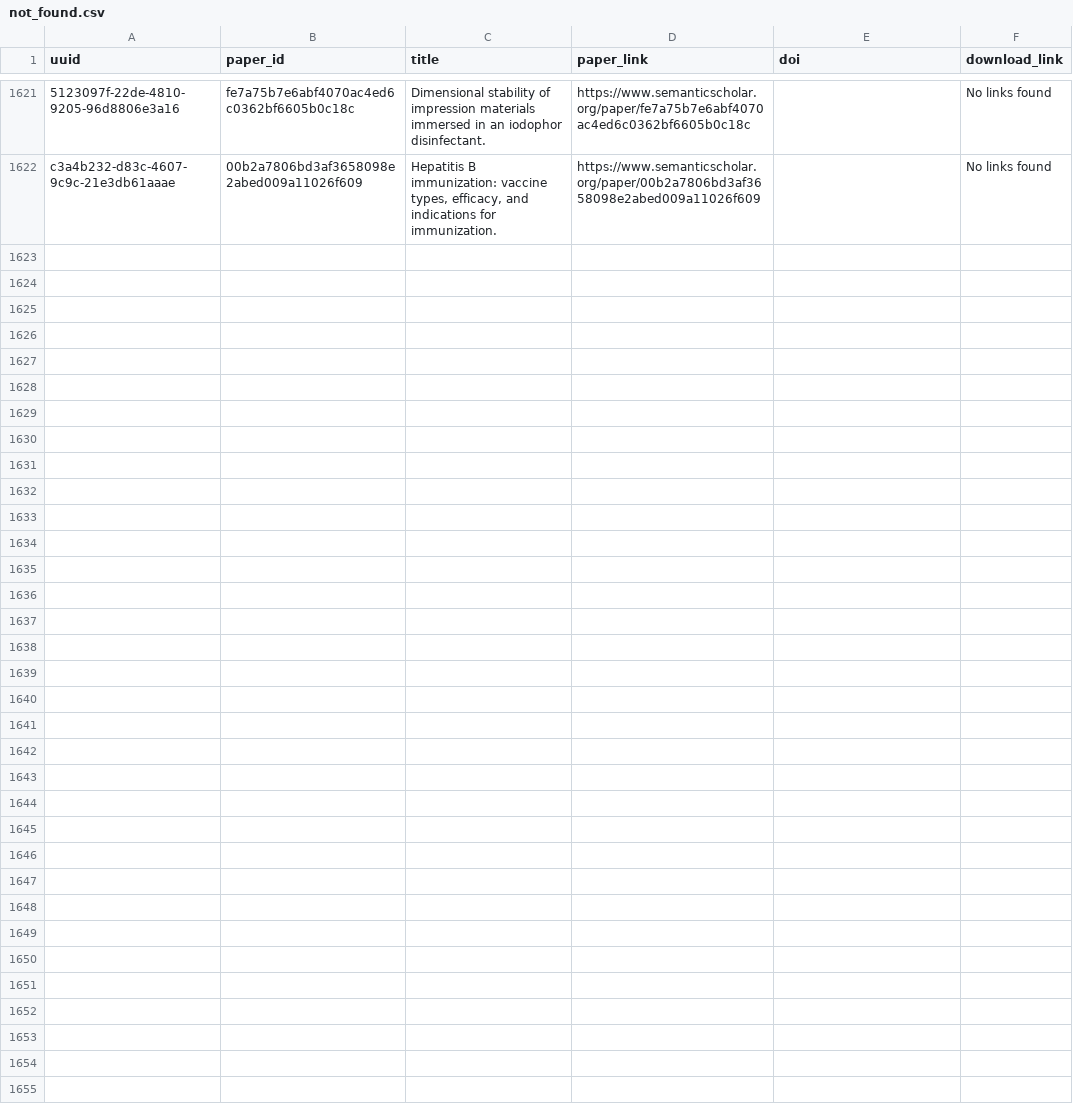
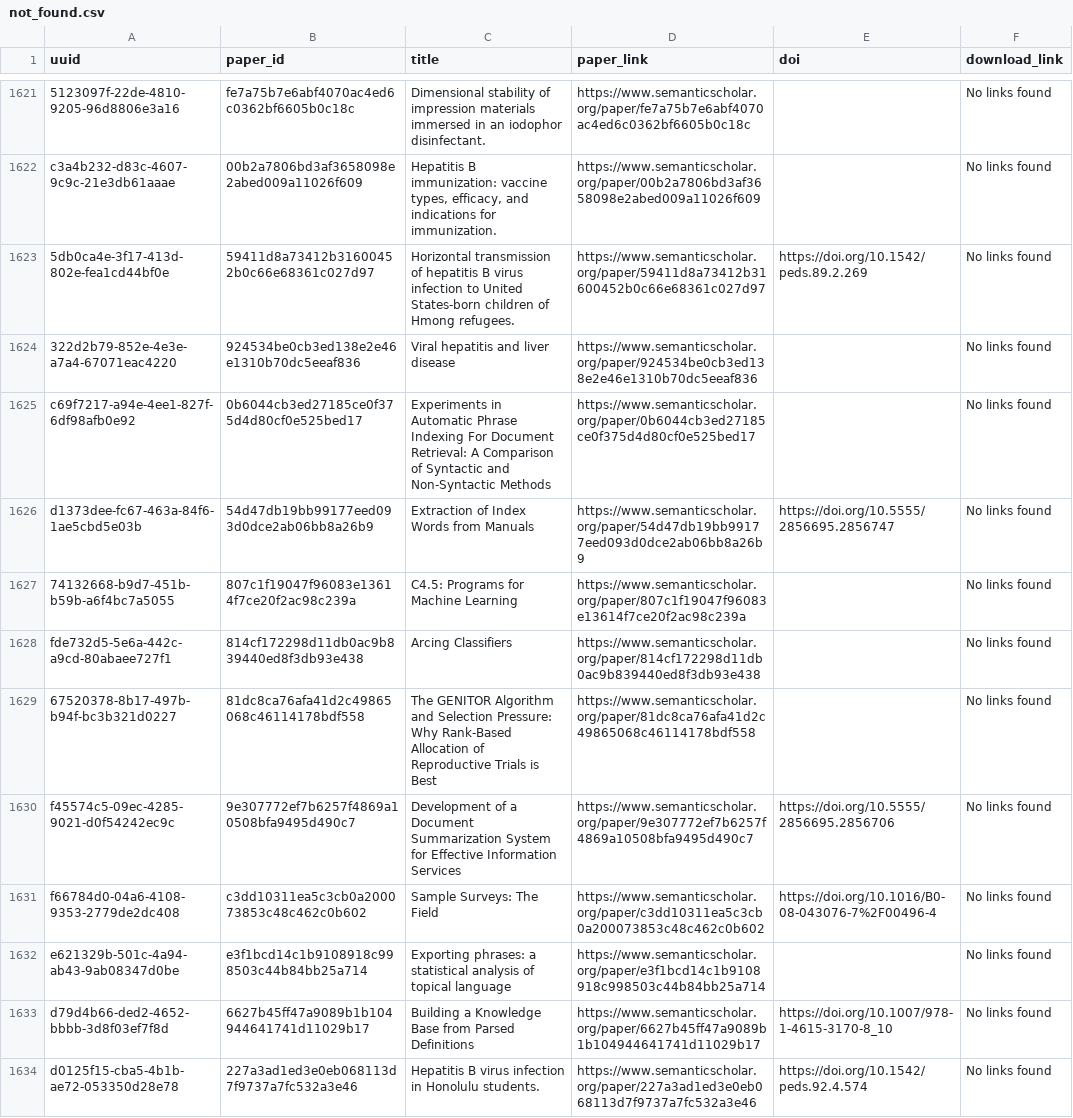
Before and after one commit to dev-SR/research-paper-downloader-pdf, a CSV file: data/info/not_found.csv, drawn as a sheet; only a part is shown, gaps mark what is left out; the diff names each change by its address in the sheet, - before the commit and + after, or states it on an @@ line.

```diff
--- a/data/info/not_found.csv
+++ b/data/info/not_found.csv
+row 1623: 5db0ca4e-3f17-413d-802e-fea1cd44bf0e | 59411d8a73412b31600452b0c66e68361c027d97 | Horizontal transmission of hepatitis B virus infection to United States-born children of Hmong refugees. | https://www.semanticscholar.org/paper/59411d8a73412b31600452b0c66e68361c027d97 | https://doi.org/10.1542/peds.89.2.269 | No links found
+row 1624: 322d2b79-852e-4e3e-a7a4-67071eac4220 | 924534be0cb3ed138e2e46e1310b70dc5eeaf836 | Viral hepatitis and liver disease | https://www.semanticscholar.org/paper/924534be0cb3ed138e2e46e1310b70dc5eeaf836 |  | No links found
+row 1625: c69f7217-a94e-4ee1-827f-6df98afb0e92 | 0b6044cb3ed27185ce0f375d4d80cf0e525bed17 | Experiments in Automatic Phrase Indexing For Document Retrieval: A Comparison of Syntactic and Non-Syntactic Methods | https://www.semanticscholar.org/paper/0b6044cb3ed27185ce0f375d4d80cf0e525bed17 |  | No links found
+row 1626: d1373dee-fc67-463a-84f6-1ae5cbd5e03b | 54d47db19bb99177eed093d0dce2ab06bb8a26b9 | Extraction of Index Words from Manuals | https://www.semanticscholar.org/paper/54d47db19bb99177eed093d0dce2ab06bb8a26b9 | https://doi.org/10.5555/2856695.2856747 | No links found
+row 1627: 74132668-b9d7-451b-b59b-a6f4bc7a5055 | 807c1f19047f96083e13614f7ce20f2ac98c239a | C4.5: Programs for Machine Learning | https://www.semanticscholar.org/paper/807c1f19047f96083e13614f7ce20f2ac98c239a |  | No links found
+row 1628: fde732d5-5e6a-442c-a9cd-80abaee727f1 | 814cf172298d11db0ac9b839440ed8f3db93e438 | Arcing Classifiers | https://www.semanticscholar.org/paper/814cf172298d11db0ac9b839440ed8f3db93e438 |  | No links found
+row 1629: 67520378-8b17-497b-b94f-bc3b321d0227 | 81dc8ca76afa41d2c49865068c46114178bdf558 | The GENITOR Algorithm and Selection Pressure: Why Rank-Based Allocation of Reproductive Trials is Best | https://www.semanticscholar.org/paper/81dc8ca76afa41d2c49865068c46114178bdf558 |  | No links found
+row 1630: f45574c5-09ec-4285-9021-d0f54242ec9c | 9e307772ef7b6257f4869a10508bfa9495d490c7 | Development of a Document Summarization System for Effective Information Services | https://www.semanticscholar.org/paper/9e307772ef7b6257f4869a10508bfa9495d490c7 | https://doi.org/10.5555/2856695.2856706 | No links found
+row 1631: f66784d0-04a6-4108-9353-2779de2dc408 | c3dd10311ea5c3cb0a200073853c48c462c0b602 | Sample Surveys: The Field | https://www.semanticscholar.org/paper/c3dd10311ea5c3cb0a200073853c48c462c0b602 | https://doi.org/10.1016/B0-08-043076-7%2F00496-4 | No links found
+row 1632: e621329b-501c-4a94-ab43-9ab08347d0be | e3f1bcd14c1b9108918c998503c44b84bb25a714 | Exporting phrases: a statistical analysis of topical language | https://www.semanticscholar.org/paper/e3f1bcd14c1b9108918c998503c44b84bb25a714 |  | No links found
+row 1633: d79d4b66-ded2-4652-bbbb-3d8f03ef7f8d | 6627b45ff47a9089b1b104944641741d11029b17 | Building a Knowledge Base from Parsed Definitions | https://www.semanticscholar.org/paper/6627b45ff47a9089b1b104944641741d11029b17 | https://doi.org/10.1007/978-1-4615-3170-8_10 | No links found
+row 1634: d0125f15-cba5-4b1b-ae72-053350d28e78 | 227a3ad1ed3e0eb068113d7f9737a7fc532a3e46 | Hepatitis B virus infection in Honolulu students. | https://www.semanticscholar.org/paper/227a3ad1ed3e0eb068113d7f9737a7fc532a3e46 | https://doi.org/10.1542/peds.92.4.574 | No links found
```
Also changed, not shown: data/info/done.csv, data/info/errors.csv, 1 other file.
